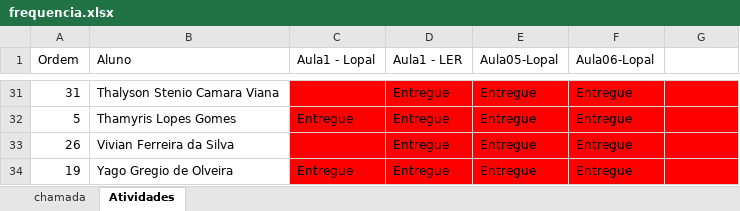
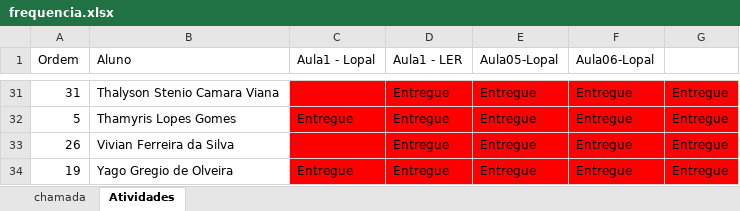
Before and after one commit to luisfernandospoljaric/senai2026, an Excel workbook: ds/seduc/1des/frequencia.xlsx, sheet Atividades, drawn as a sheet; only a part is shown, gaps mark what is left out; values as stored, in another font and other column widths than the file's, no borders; conditional formats not drawn; the diff covers the shown part only; the diff names each change by its address in the sheet, - before the commit and + after, or states it on an @@ line.

```diff
--- a/ds/seduc/1des/frequencia.xlsx (sheet Atividades)
+++ b/ds/seduc/1des/frequencia.xlsx (sheet Atividades)
-G31:G34: (empty)
+G31:G34: Entregue
```
Also changed, not shown: 24 edited cells elsewhere in this sheet, 2 other files.
